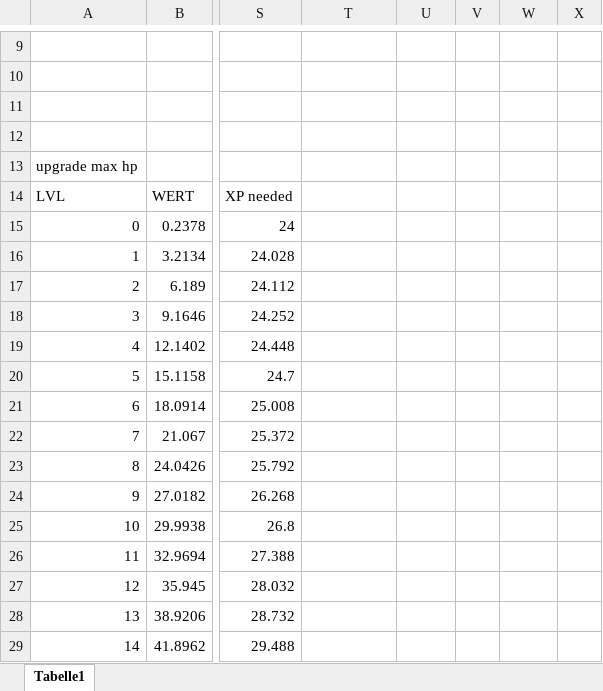
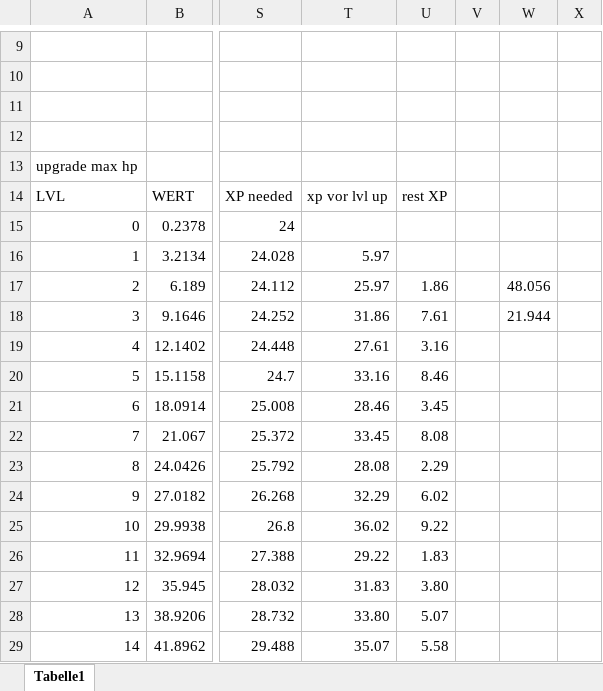
Before and after one commit to MrFaiser/Game2D, an Excel workbook: DatenTabelle.xlsx, sheet Tabelle1, drawn as a sheet; only a part is shown, gaps mark what is left out; values as stored, in another font and other column widths than the file's, no borders; charts and pictures not drawn; the diff covers the shown part only; the diff names each change by its address in the sheet, - before the commit and + after, or states it on an @@ line.

```diff
--- a/DatenTabelle.xlsx (sheet Tabelle1)
+++ b/DatenTabelle.xlsx (sheet Tabelle1)
-T14: (empty)
+T14: xp vor lvl up
-U14: (empty)
+U14: rest XP
-T16: (empty)
+T16: 5.97
-T17: (empty)
+T17: 25.97
-U17: (empty)
+U17: 1.86
-W17: (empty)
+W17: 48.056
-T18: (empty)
+T18: 31.86
-U18: (empty)
+U18: 7.61
-W18: (empty)
+W18: 21.944
-T19: (empty)
+T19: 27.61
-U19: (empty)
+U19: 3.16
-T20: (empty)
+T20: 33.16
-U20: (empty)
+U20: 8.46
-T21: (empty)
+T21: 28.46
-U21: (empty)
+U21: 3.45
-T22: (empty)
+T22: 33.45
-U22: (empty)
+U22: 8.08
-T23: (empty)
+T23: 28.08
-U23: (empty)
+U23: 2.29
-T24: (empty)
+T24: 32.29
-U24: (empty)
+U24: 6.02
-T25: (empty)
+T25: 36.02
-U25: (empty)
+U25: 9.22
-T26: (empty)
+T26: 29.22
-U26: (empty)
+U26: 1.83
-T27: (empty)
+T27: 31.83
-U27: (empty)
+U27: 3.80
-T28: (empty)
+T28: 33.80
-U28: (empty)
+U28: 5.07
-T29: (empty)
+T29: 35.07
-U29: (empty)
+U29: 5.58
```
Also changed, not shown: 10 edited cells elsewhere in this sheet, charts or pictures, 4 other files.
